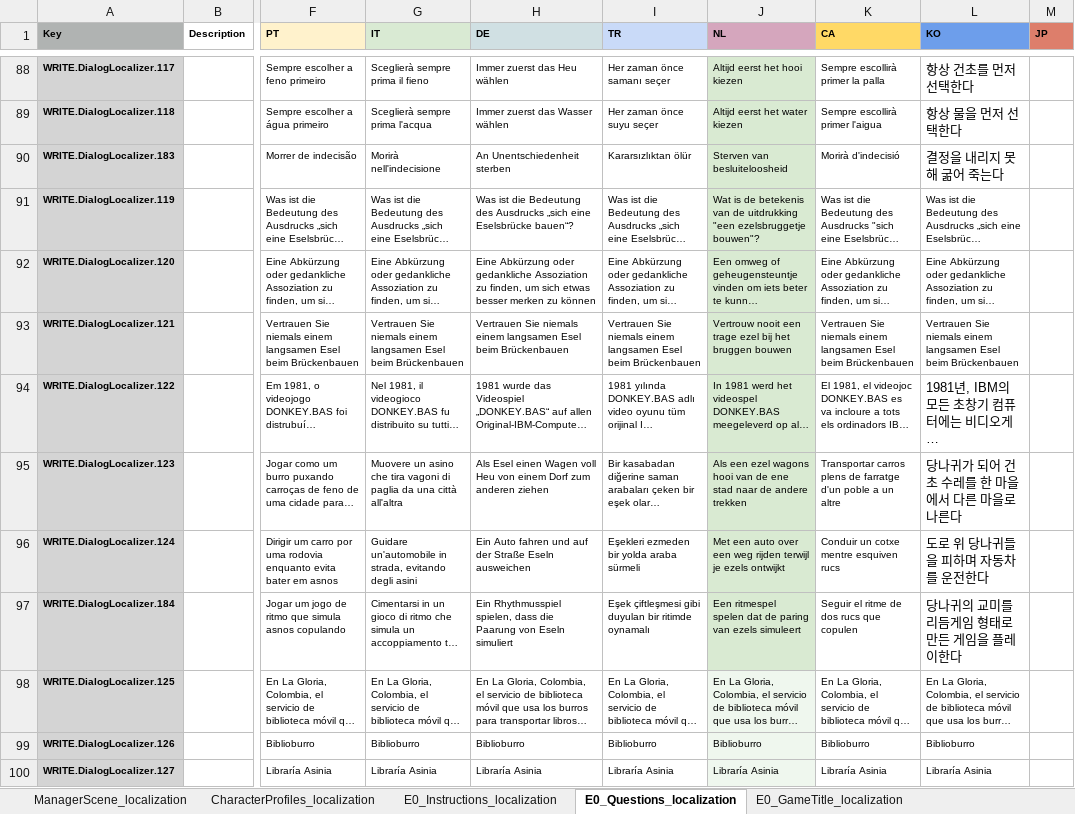
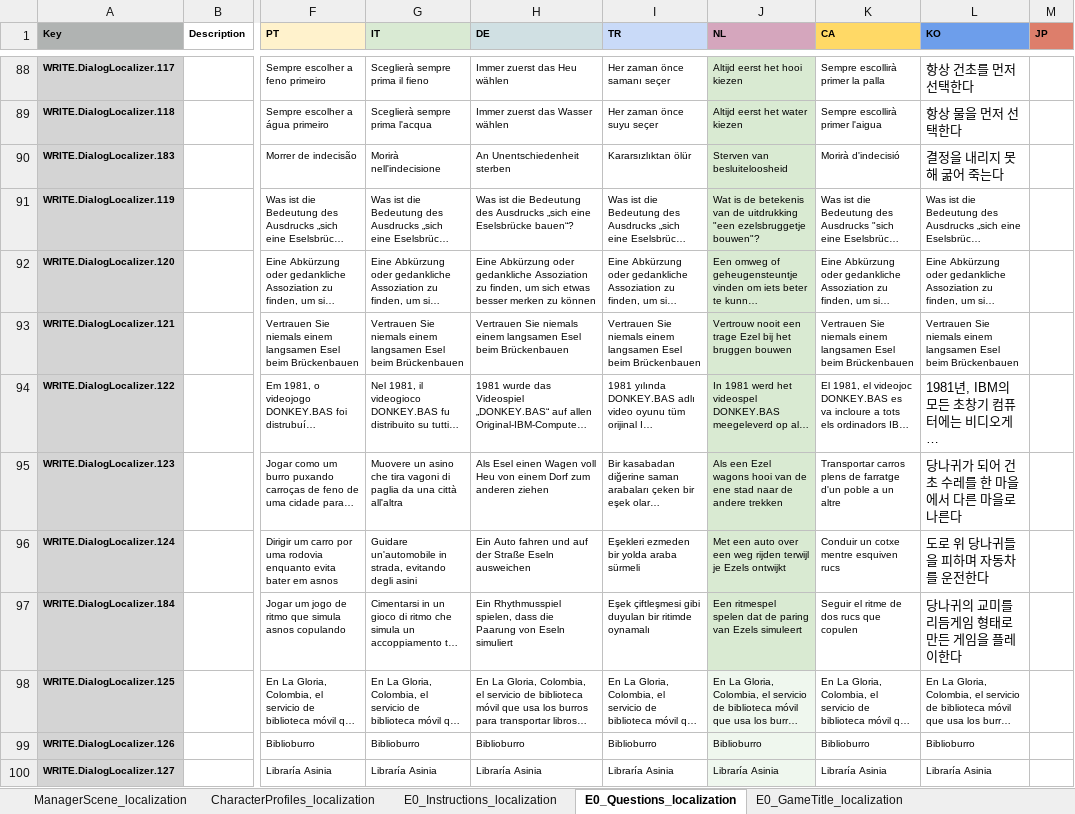
Before and after one commit to TomVDH/AM_FL_TRANS, an Excel workbook: excels/0_asses.masses_Manager+Intermissions+E0Proxy.xlsx, sheet E0_Questions_localization, drawn as a sheet; only a part is shown, gaps mark what is left out; long unchanged cells end in …; values as stored, in another font and other column widths than the file's, no borders; the diff covers the shown part only; the diff names each change by its address in the sheet, - before the commit and + after, or states it on an @@ line.

```diff
--- a/excels/0_asses.masses_Manager+Intermissions+E0Proxy.xlsx (sheet E0_Questions_localization)
+++ b/excels/0_asses.masses_Manager+Intermissions+E0Proxy.xlsx (sheet E0_Questions_localization)
-J93 (NL): …een trage ezel bij het…
+J93 (NL): …een trage Ezel bij het…
-J95 (NL): Als een ezel wagons hooi…
+J95 (NL): Als een Ezel wagons hooi…
-J96 (NL): …terwijl je ezels ontwijkt
+J96 (NL): …terwijl je Ezels ontwijkt
-J97 (NL): …paring van ezels simuleert
+J97 (NL): …paring van Ezels simuleert
```
Also changed, not shown: 17 edited cells elsewhere in this sheet, 2 other files.
